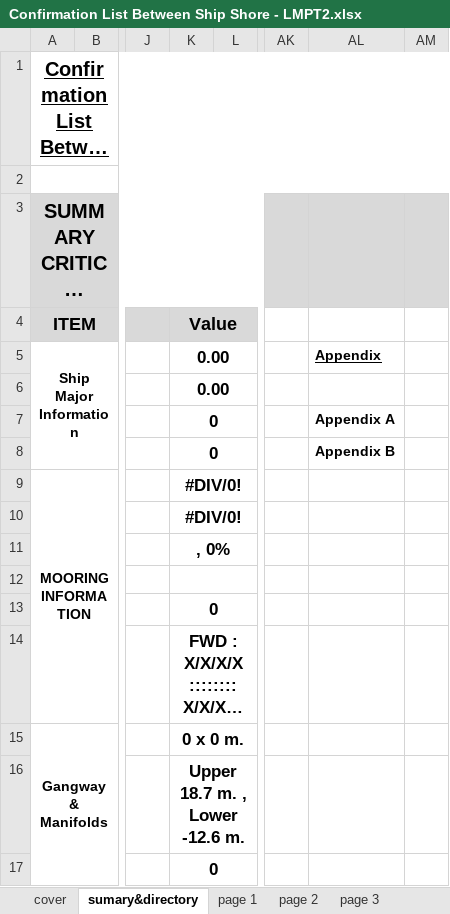
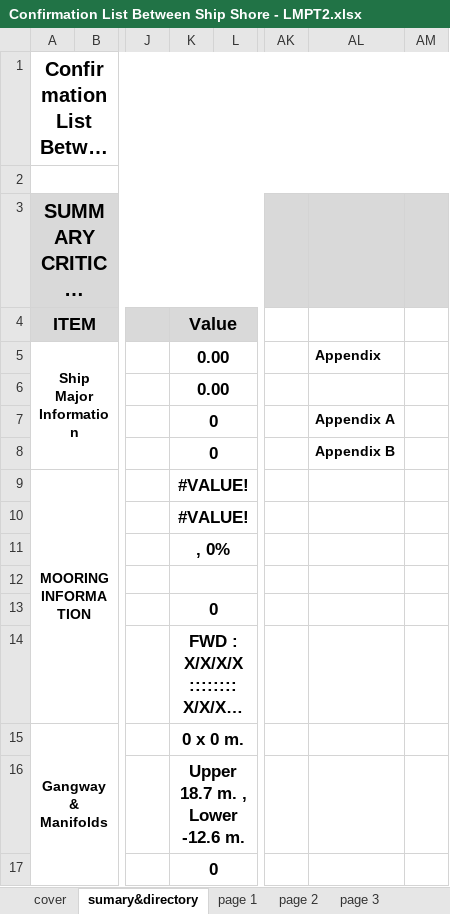
Before and after one commit to Papawich/lmpt2-sscs, an Excel workbook: src/imports/Confirmation List Between Ship Shore - LMPT2.xlsx, sheet sumary&directory, drawn as a sheet; only a part is shown, gaps mark what is left out; long unchanged cells end in …; values as stored, in another font and other column widths than the file's, no borders; conditional formats not drawn; the diff names each change by its address in the sheet, - before the commit and + after, or states it on an @@ line.

```diff
--- a/src/imports/Confirmation List Between Ship Shore - LMPT2.xlsx (sheet sumary&directory)
+++ b/src/imports/Confirmation List Between Ship Shore - LMPT2.xlsx (sheet sumary&directory)
-A1 underline: on
+A1 underline: off
-AL5 underline: on
+AL5 underline: off
-K9:K10 (Value): #DIV/0!
+K9:K10 (Value): #VALUE!
```
Also changed, not shown: sheet page 5, sheet page 2, sheet page 6, sheet page 4, sheet page 3, sheet page 1, 2 more sheets, charts or pictures.
